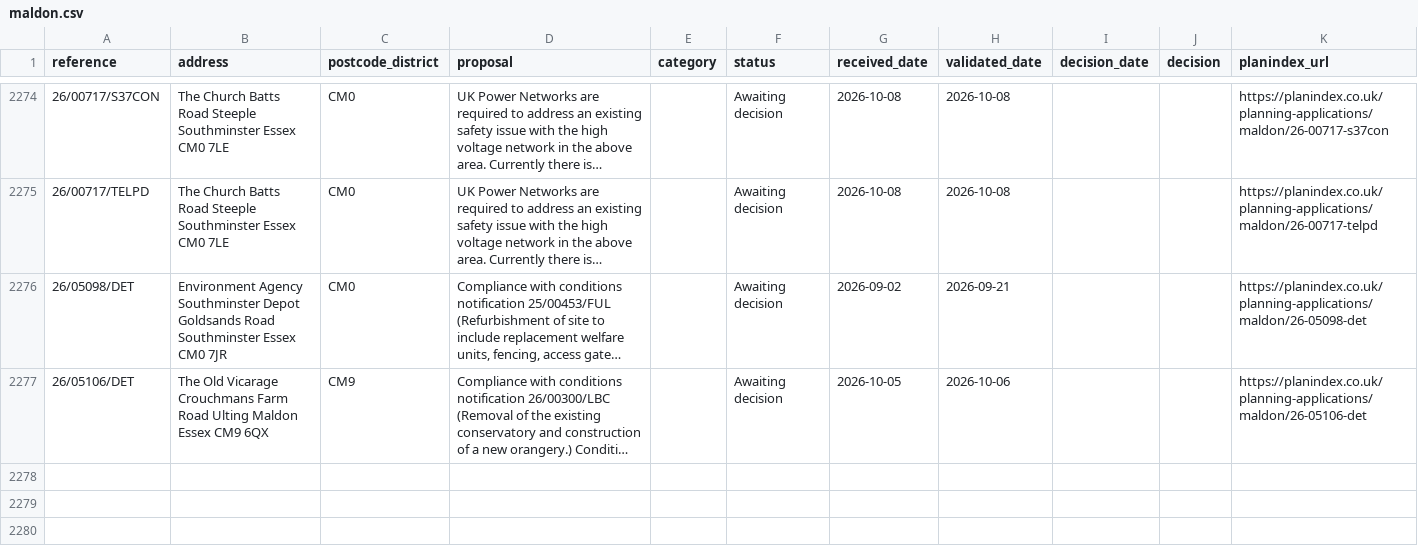
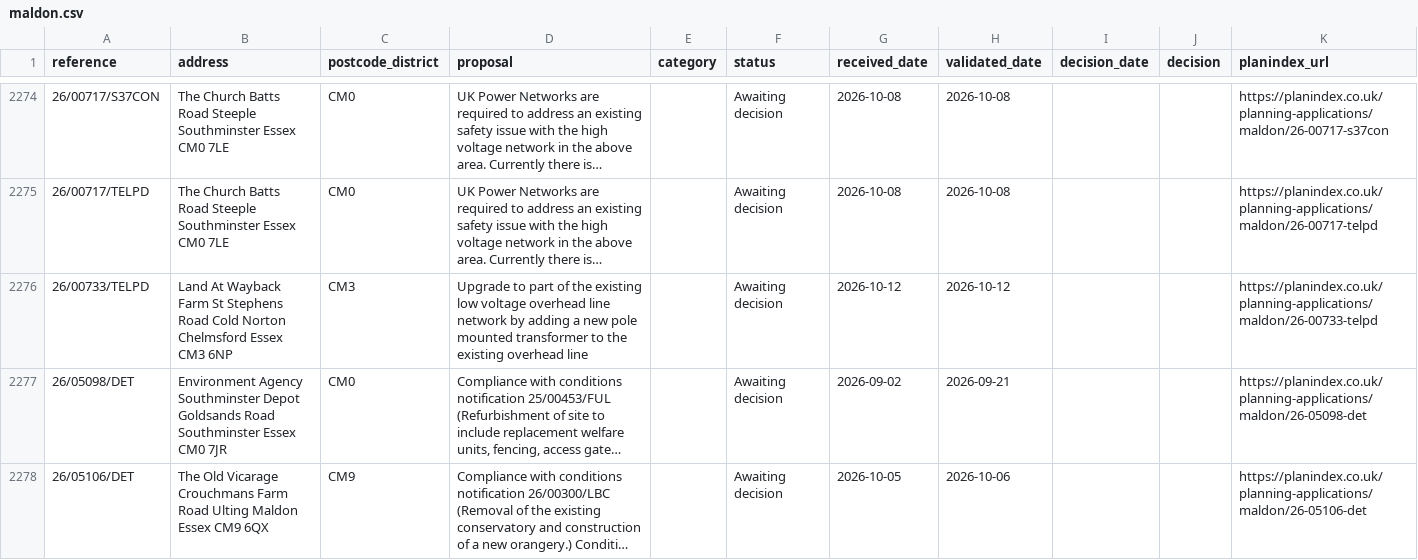
Before and after one commit to PlanIndex/uk-planning-applications, a CSV file: councils/maldon.csv, drawn as a sheet; only a part is shown, gaps mark what is left out; long unchanged cells end in …; the diff names each change by its address in the sheet, - before the commit and + after, or states it on an @@ line.

```diff
--- a/councils/maldon.csv
+++ b/councils/maldon.csv
+row 2276: 26/00733/TELPD | Land At Wayback Farm St Stephens Road Cold Norton Chelmsford Essex CM3 6NP | CM3 | Upgrade to part of the existing low voltage overhead line network by adding a new pole mounted transformer to the existing overhead line |  | Awaiting decision | 2026-10-12 | 2026-10-12 |  |  | https://planindex.co.uk/planning-applications/maldon/26-00733-telpd
```
Also changed, not shown: councils.csv, councils/lambeth.csv, 2 other files.
